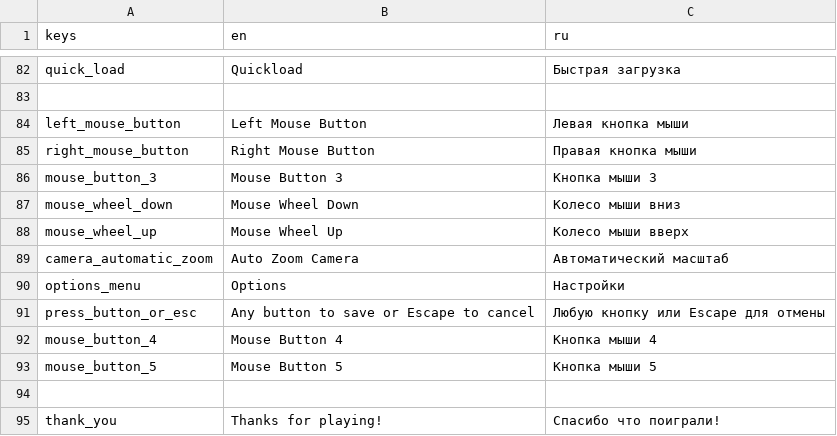
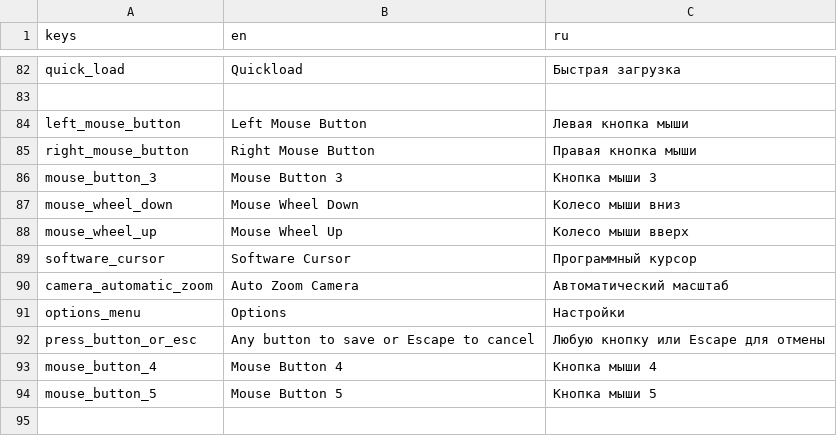
Before and after one commit to ledocool/space_shooter, a CSV file: language/localization.csv, drawn as a sheet; only a part is shown, gaps mark what is left out; the shorter side is filled out with more unchanged rows; the diff names each change by its address in the sheet, - before the commit and + after, or states it on an @@ line.

Commit message:
add soft cursor

```diff
--- a/language/localization.csv
+++ b/language/localization.csv
+row 89: software_cursor | Software Cursor | Программный курсор
```
Also changed, not shown: 13 other files.
